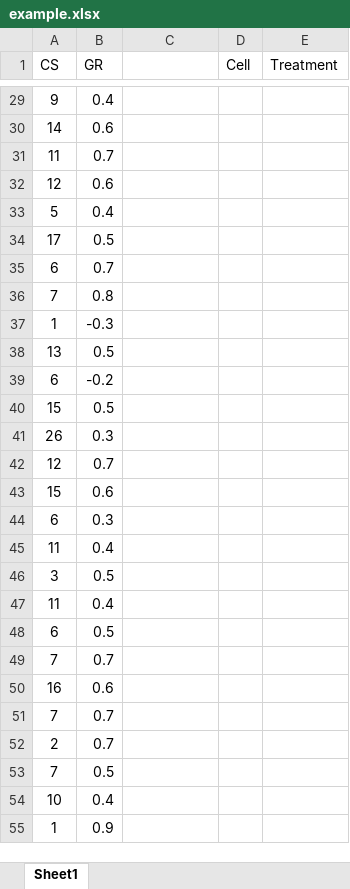
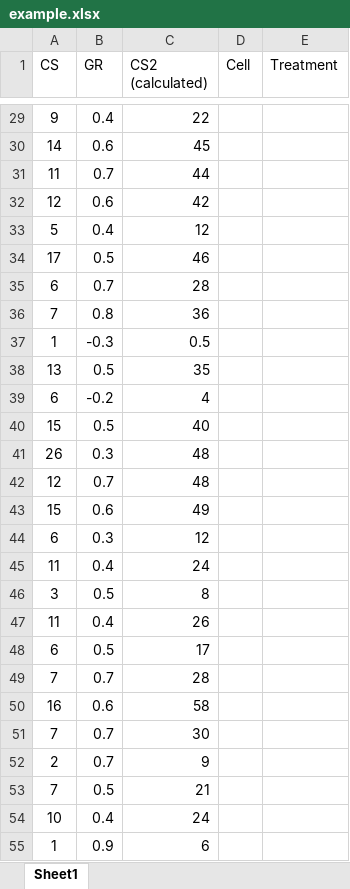
Before and after one commit to jfaccioni/dynafit, an Excel workbook: data/example.xlsx, sheet Sheet1, drawn as a sheet; only a part is shown, gaps mark what is left out; values as stored, in another font and other column widths than the file's, no borders; the diff covers the shown part only; the diff names each change by its address in the sheet, - before the commit and + after, or states it on an @@ line.

```diff
--- a/data/example.xlsx (sheet Sheet1)
+++ b/data/example.xlsx (sheet Sheet1)
-C1: (empty)
+C1: CS2 (calculated)
-C29 (CS2 (calculated)): (empty)
+C29 (CS2 (calculated)): 22
-C30 (CS2 (calculated)): (empty)
+C30 (CS2 (calculated)): 45
-C31 (CS2 (calculated)): (empty)
+C31 (CS2 (calculated)): 44
-C32 (CS2 (calculated)): (empty)
+C32 (CS2 (calculated)): 42
-C33 (CS2 (calculated)): (empty)
+C33 (CS2 (calculated)): 12
-C34 (CS2 (calculated)): (empty)
+C34 (CS2 (calculated)): 46
-C35 (CS2 (calculated)): (empty)
+C35 (CS2 (calculated)): 28
-C36 (CS2 (calculated)): (empty)
+C36 (CS2 (calculated)): 36
-C37 (CS2 (calculated)): (empty)
+C37 (CS2 (calculated)): 0.5
-C38 (CS2 (calculated)): (empty)
+C38 (CS2 (calculated)): 35
-C39 (CS2 (calculated)): (empty)
+C39 (CS2 (calculated)): 4
-C40 (CS2 (calculated)): (empty)
+C40 (CS2 (calculated)): 40
-C41:C42 (CS2 (calculated)): (empty)
+C41:C42 (CS2 (calculated)): 48
-C43 (CS2 (calculated)): (empty)
+C43 (CS2 (calculated)): 49
-C44 (CS2 (calculated)): (empty)
+C44 (CS2 (calculated)): 12
-C45 (CS2 (calculated)): (empty)
+C45 (CS2 (calculated)): 24
-C46 (CS2 (calculated)): (empty)
+C46 (CS2 (calculated)): 8
-C47 (CS2 (calculated)): (empty)
+C47 (CS2 (calculated)): 26
-C48 (CS2 (calculated)): (empty)
+C48 (CS2 (calculated)): 17
-C49 (CS2 (calculated)): (empty)
+C49 (CS2 (calculated)): 28
-C50 (CS2 (calculated)): (empty)
+C50 (CS2 (calculated)): 58
-C51 (CS2 (calculated)): (empty)
+C51 (CS2 (calculated)): 30
-C52 (CS2 (calculated)): (empty)
+C52 (CS2 (calculated)): 9
-C53 (CS2 (calculated)): (empty)
+C53 (CS2 (calculated)): 21
-C54 (CS2 (calculated)): (empty)
+C54 (CS2 (calculated)): 24
-C55 (CS2 (calculated)): (empty)
+C55 (CS2 (calculated)): 6
```
Also changed, not shown: 1041 edited cells elsewhere in this sheet, 1 other file.
